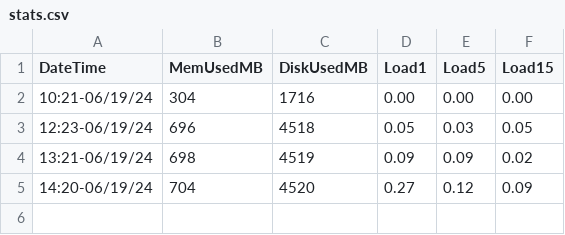
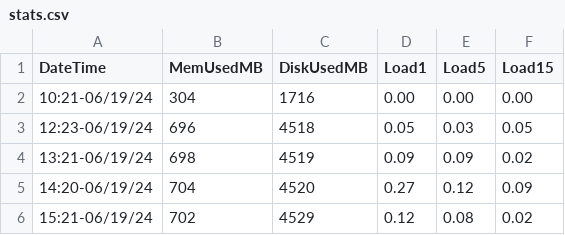
Before and after one commit to port19x/github-actions-monitoring, a CSV file: stats.csv, drawn as a sheet; the diff names each change by its address in the sheet, - before the commit and + after, or states it on an @@ line.

```diff
--- a/stats.csv
+++ b/stats.csv
+row 6: 15:21-06/19/24 | 702 | 4529 | 0.12 | 0.08 | 0.02
```
